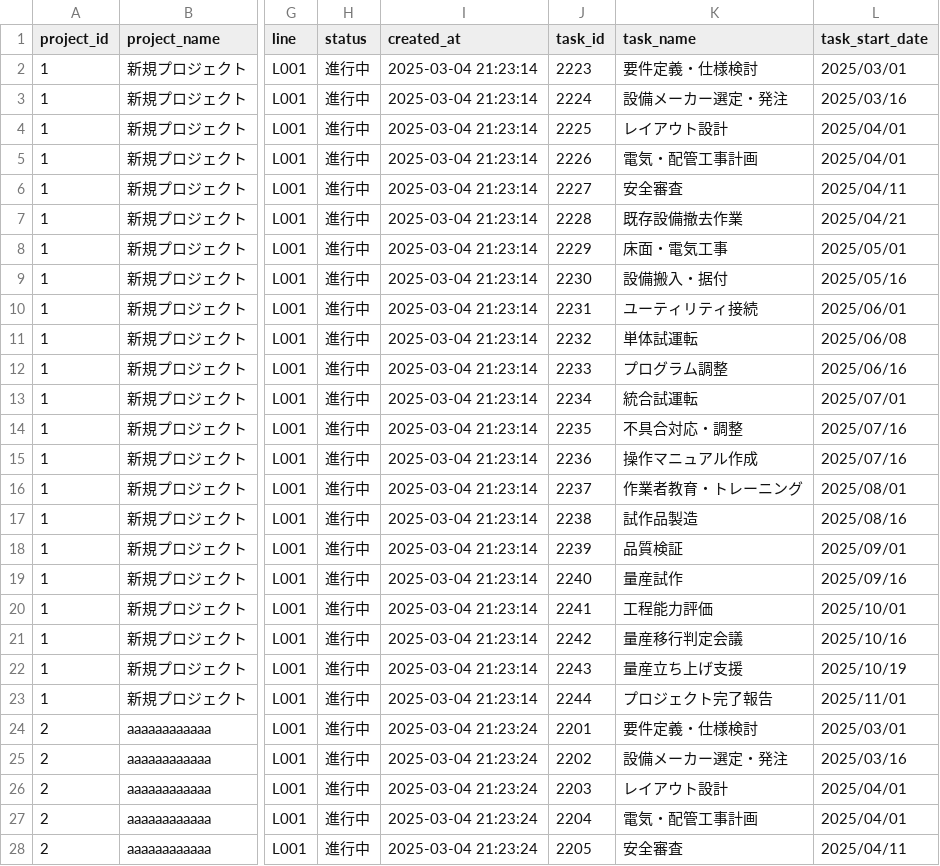
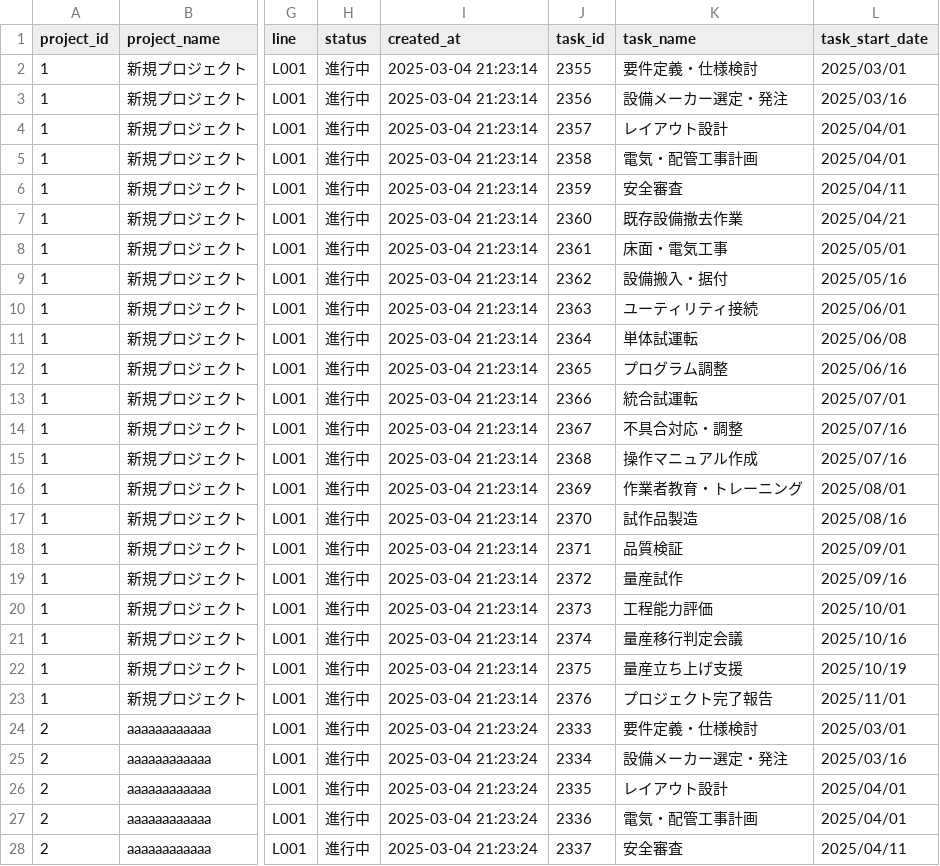
Before and after one commit to ss-engineer-CTG/ProjectSuite, a CSV file: ProjectManager/data/exports/dashboard.csv, drawn as a sheet; only a part is shown, gaps mark what is left out; the diff covers the shown part only; the diff names each change by its address in the sheet, - before the commit and + after, or states it on an @@ line.

```diff
--- a/ProjectManager/data/exports/dashboard.csv
+++ b/ProjectManager/data/exports/dashboard.csv
-J2 (task_id): 2223
+J2 (task_id): 2355
-J3 (task_id): 2224
+J3 (task_id): 2356
-J4 (task_id): 2225
+J4 (task_id): 2357
-J5 (task_id): 2226
+J5 (task_id): 2358
-J6 (task_id): 2227
+J6 (task_id): 2359
-J7 (task_id): 2228
+J7 (task_id): 2360
-J8 (task_id): 2229
+J8 (task_id): 2361
-J9 (task_id): 2230
+J9 (task_id): 2362
-J10 (task_id): 2231
+J10 (task_id): 2363
-J11 (task_id): 2232
+J11 (task_id): 2364
-J12 (task_id): 2233
+J12 (task_id): 2365
-J13 (task_id): 2234
+J13 (task_id): 2366
-J14 (task_id): 2235
+J14 (task_id): 2367
-J15 (task_id): 2236
+J15 (task_id): 2368
-J16 (task_id): 2237
+J16 (task_id): 2369
-J17 (task_id): 2238
+J17 (task_id): 2370
-J18 (task_id): 2239
+J18 (task_id): 2371
-J19 (task_id): 2240
+J19 (task_id): 2372
-J20 (task_id): 2241
+J20 (task_id): 2373
-J21 (task_id): 2242
+J21 (task_id): 2374
-J22 (task_id): 2243
+J22 (task_id): 2375
-J23 (task_id): 2244
+J23 (task_id): 2376
-J24 (task_id): 2201
+J24 (task_id): 2333
-J25 (task_id): 2202
+J25 (task_id): 2334
-J26 (task_id): 2203
+J26 (task_id): 2335
-J27 (task_id): 2204
+J27 (task_id): 2336
-J28 (task_id): 2205
+J28 (task_id): 2337
```
Also changed, not shown: 39 edited cells elsewhere in this file, 3 other files.
